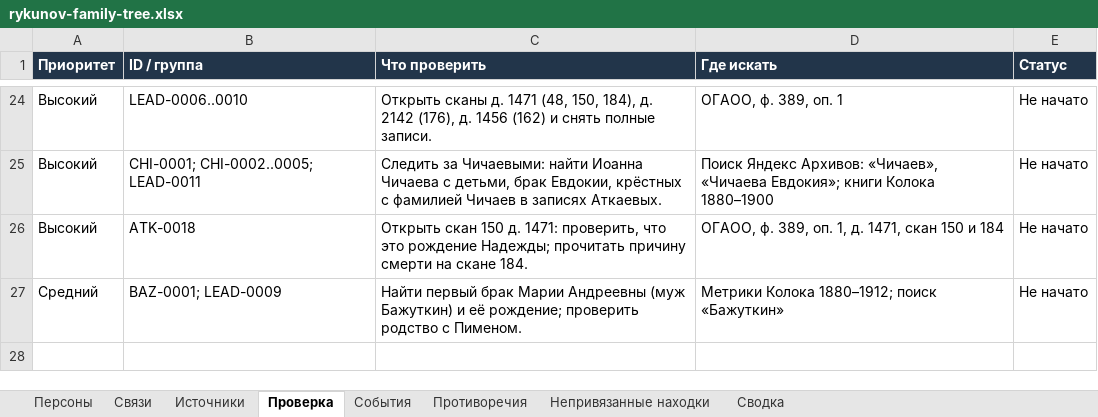
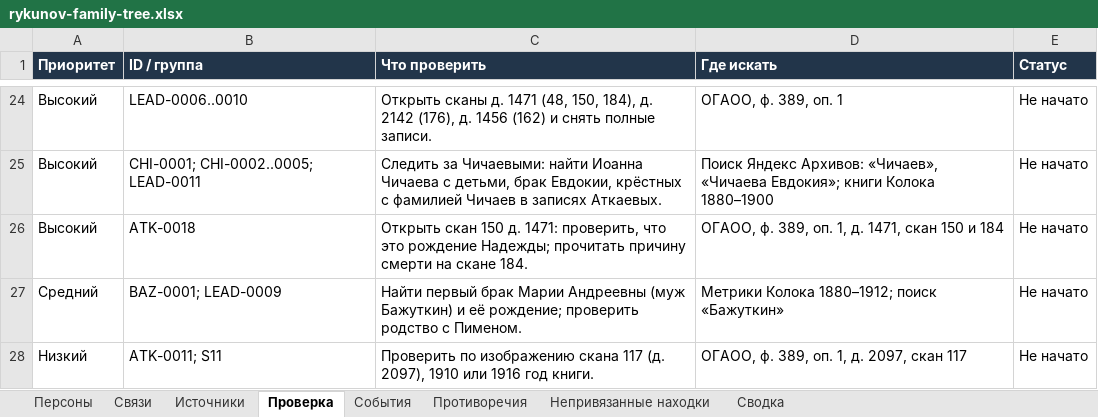
Before and after one commit to kilevoy/rykunov-family-tree, an Excel workbook: data/rykunov-family-tree.xlsx, sheet Проверка, drawn as a sheet; only a part is shown, gaps mark what is left out; values as stored, in another font and other column widths than the file's, no borders; the diff names each change by its address in the sheet, - before the commit and + after, or states it on an @@ line.

```diff
--- a/data/rykunov-family-tree.xlsx (sheet Проверка)
+++ b/data/rykunov-family-tree.xlsx (sheet Проверка)
+row 28: Низкий | ATK-0011; S11 | Проверить по изображению скана 117 (д. 2097), 1910 или 1916 год книги. | ОГАОО, ф. 389, оп. 1, д. 2097, скан 117 | Не начато
```
Also changed, not shown: sheet Источники, sheet Персоны, sheet Сводка, 2 other files.
